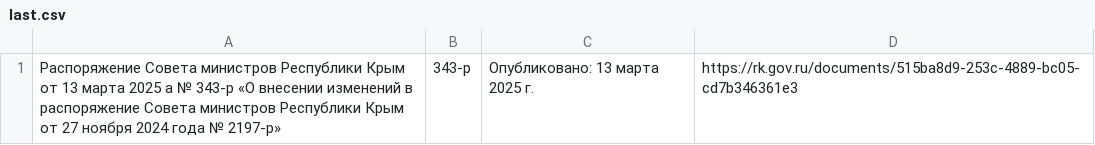
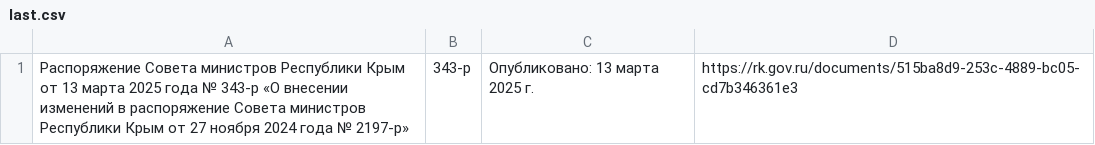
Before and after one commit to Okslen/raip_track_updates, a CSV file: tracker/results/last.csv, drawn as a sheet.

```diff
--- a/tracker/results/last.csv
+++ b/tracker/results/last.csv
@@ -1 +1 @@
-"Распоряжение Совета министров Республики Крым от 13 марта 2025 а № 343-р «О внесении изменений в распоряжение Совета министров Республики Крым от 27 ноября 2024 года № 2197-р»","343-р","Опубликовано: 13 марта 2025 г.","https://rk.gov.ru/documents/515ba8d9-253c-4889-bc05-cd7b346361e3"
+"Распоряжение Совета министров Республики Крым от 13 марта 2025 года № 343-р «О внесении изменений в распоряжение Совета министров Республики Крым от 27 ноября 2024 года № 2197-р»","343-р","Опубликовано: 13 марта 2025 г.","https://rk.gov.ru/documents/515ba8d9-253c-4889-bc05-cd7b346361e3"
```
Also changed, not shown: 5 other files.
